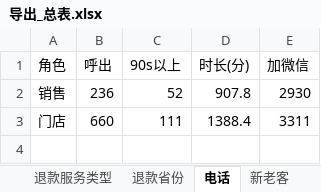
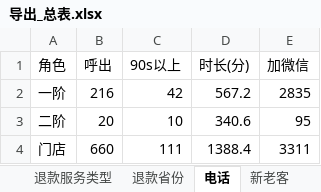
Before and after one commit to fannyqian/my-dashbord-for-guanxin, an Excel workbook: 导出_总表.xlsx, sheet 电话, drawn as a sheet; values as stored, in another font and other column widths than the file's, no borders; removed rows and columns are numbered as before the commit, all else as after; the diff names each change by its address in the sheet, - before the commit and + after, or states it on an @@ line.

```diff
--- a/导出_总表.xlsx (sheet 电话)
+++ b/导出_总表.xlsx (sheet 电话)
-row 2: 销售 | 236 | 52 | 907.8 | 2930
+row 2: 一阶 | 216 | 42 | 567.2 | 2835
+row 3: 二阶 | 20 | 10 | 340.6 | 95
```
Also changed, not shown: sheet 新老客, sheet 总表, 产品分析_导出.xlsx, 导出_总表_10月.xlsx, 6 other files.
